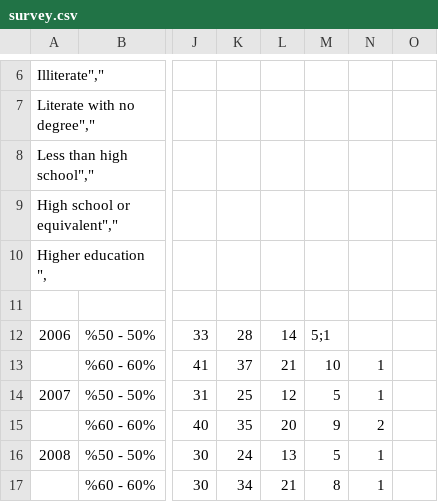
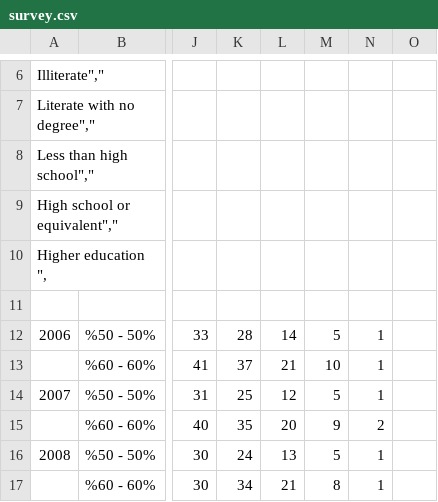
Before and after one commit to muhammedddas/final, a CSV file: data/survey.csv, drawn as a sheet; only a part is shown, gaps mark what is left out; the diff names each change by its address in the sheet, - before the commit and + after, or states it on an @@ line.

Commit message:
düzeltme

```diff
--- a/data/survey.csv
+++ b/data/survey.csv
-M12: 5;1
+M12: 5
-N12: (empty)
+N12: 1
```
